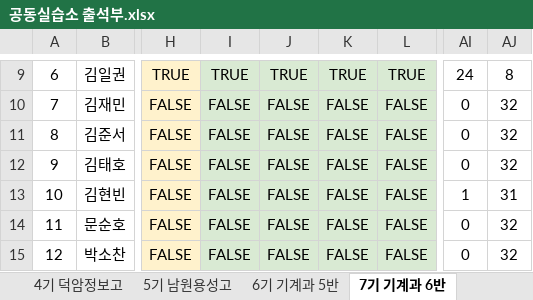
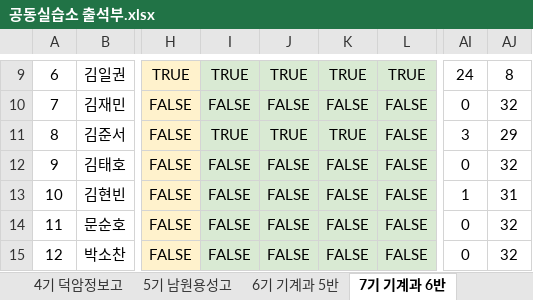
Before and after one commit to vega71/seating-chart, an Excel workbook: public/공동실습소 출석부.xlsx, sheet 7기 기계과 6반, drawn as a sheet; only a part is shown, gaps mark what is left out; values as stored, in another font and other column widths than the file's, no borders; charts and pictures not drawn; the diff names each change by its address in the sheet, - before the commit and + after, or states it on an @@ line.

```diff
--- a/public/공동실습소 출석부.xlsx (sheet 7기 기계과 6반)
+++ b/public/공동실습소 출석부.xlsx (sheet 7기 기계과 6반)
-I11: FALSE
+I11: TRUE
-J11: FALSE
+J11: TRUE
-K11: FALSE
+K11: TRUE
-AI11: 0
+AI11: 3
-AJ11: 32
+AJ11: 29
```
Also changed, not shown: sheet 10기 전자과 11반, sheet 9기 전기과 8반, other sheet tabs, charts or pictures.
